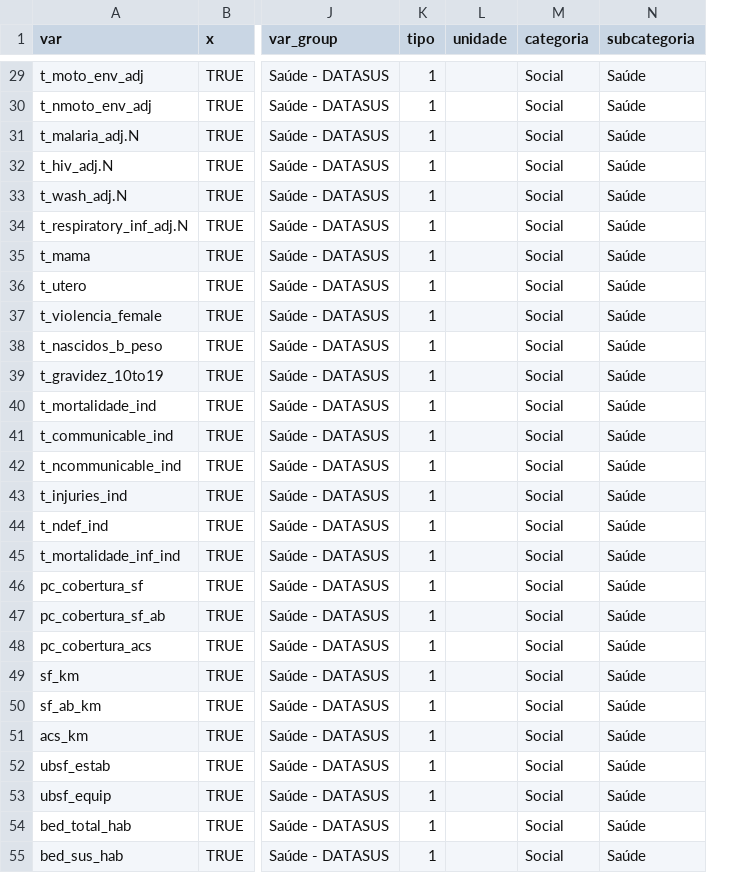
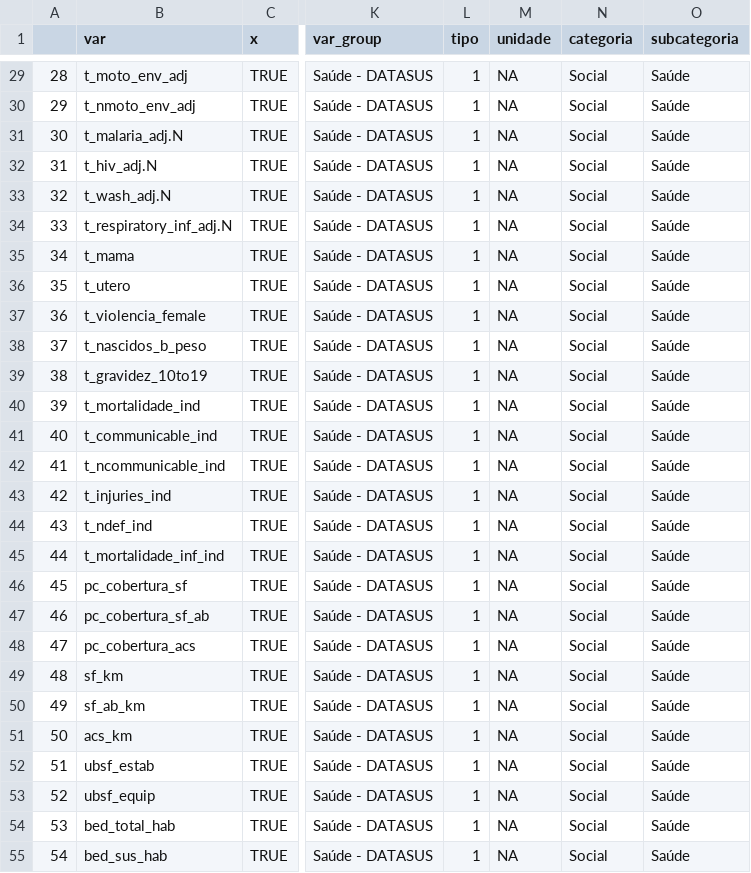
Before and after one commit to datazoompuc/datazoom_viz, a CSV file: ts_saude_municipality/saude_municipality_dic_en.csv, drawn as a sheet; only a part is shown, gaps mark what is left out; addresses are those after the commit; the diff covers the shown part only; the diff names each change by its address in the sheet, - before the commit and + after, or states it on an @@ line.

```diff
--- a/ts_saude_municipality/saude_municipality_dic_en.csv
+++ b/ts_saude_municipality/saude_municipality_dic_en.csv
+column A, rows 29-55: 28 | 29 | 30 | 31 | 32 | 33 | 34 | 35 | 36 | 37 | 38 | 39 | 40 | 41 | 42 | 43 | 44 | 45 | 46 | 47 | 48 | 49 | 50 | 51 | 52 | 53 | 54
-M29:M55 (unidade): (empty)
+M29:M55 (unidade): NA
```
Also changed, not shown: 60 edited cells elsewhere in this file, 1 other file.
